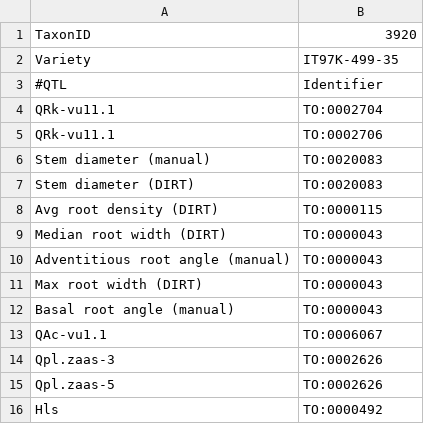
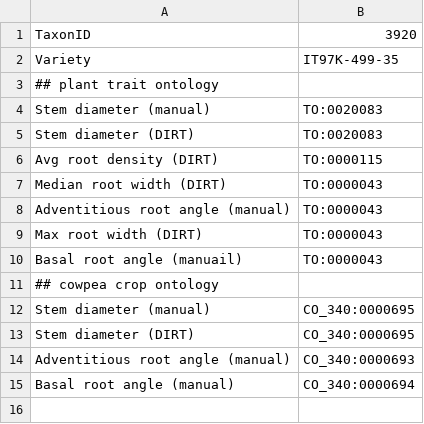
Before and after one commit to LegumeFederation/intermine-data, a TSV file: cowpea-qtl-ontology/cowpea-qtl-ontology.tsv, drawn as a sheet.

```diff
--- a/cowpea-qtl-ontology/cowpea-qtl-ontology.tsv
+++ b/cowpea-qtl-ontology/cowpea-qtl-ontology.tsv
@@ -2,5 +2,3 @@ TaxonID	3920
 Variety	IT97K-499-35
-#QTL	Identifier
-QRk-vu11.1	TO:0002704
-QRk-vu11.1	TO:0002706
+## plant trait ontology
 Stem diameter (manual)	TO:0020083
@@ -11,6 +9,7 @@ Adventitious root angle (manual)	TO:0000043
 Max root width (DIRT)	TO:0000043
-Basal root angle (manual)	TO:0000043
-QAc-vu1.1	TO:0006067
-Qpl.zaas-3	TO:0002626
-Qpl.zaas-5	TO:0002626
-Hls	TO:0000492
+Basal root angle (manuail)	TO:0000043
+## cowpea crop ontology
+Stem diameter (manual)	CO_340:0000695
+Stem diameter (DIRT)	CO_340:0000695
+Adventitious root angle (manual)	CO_340:0000693
+Basal root angle (manual)	CO_340:0000694
```
Also changed, not shown: cowpea-qtl-ontology/10.1101.202044.tsv, cowpea-qtl-ontology/MAGIC-2017.tsv, 4 other files.
